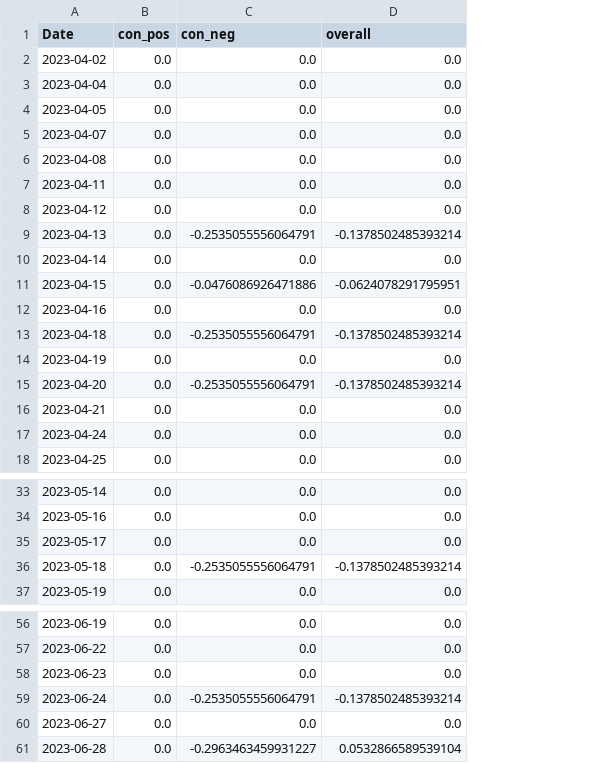
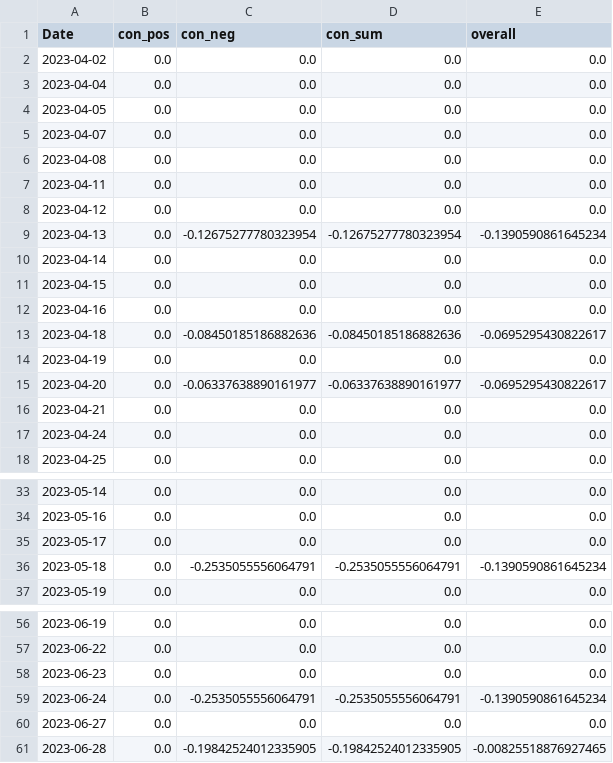
Before and after one commit to CRXIC/QuantConnect, a CSV file: crypto/ETH/ETH_1_o.csv, drawn as a sheet; only a part is shown, gaps mark what is left out; addresses are those after the commit; the diff covers the shown part only; the diff names each change by its address in the sheet, - before the commit and + after, or states it on an @@ line.

Commit message:
Update test.csv

```diff
--- a/crypto/ETH/ETH_1_o.csv
+++ b/crypto/ETH/ETH_1_o.csv
+column D (con_sum), rows 2-18: 0.0 | 0.0 | 0.0 | 0.0 | 0.0 | 0.0 | 0.0 | -0.12675277780323954 | 0.0 | 0.0 | 0.0 | -0.08450185186882636 | 0.0 | -0.06337638890161977 | 0.0 | 0.0 | 0.0; rows 33-37: 0.0 | 0.0 | 0.0 | -0.2535055556064791 | 0.0; rows 56-61: 0.0 | 0.0 | 0.0 | -0.2535055556064791 | 0.0 | -0.19842524012335905
-C9 (con_neg): -0.2535055556064791
+C9 (con_neg): -0.12675277780323954
-E9 (overall): -0.1378502485393214
+E9 (overall): -0.1390590861645234
-C11 (con_neg): -0.0476086926471886
+C11 (con_neg): 0.0
-E11 (overall): -0.0624078291795951
+E11 (overall): 0.0
-C13 (con_neg): -0.2535055556064791
+C13 (con_neg): -0.08450185186882636
-E13 (overall): -0.1378502485393214
+E13 (overall): -0.0695295430822617
-C15 (con_neg): -0.2535055556064791
+C15 (con_neg): -0.06337638890161977
-E15 (overall): -0.1378502485393214
+E15 (overall): -0.0695295430822617
-E36 (overall): -0.1378502485393214
+E36 (overall): -0.1390590861645234
-E59 (overall): -0.1378502485393214
+E59 (overall): -0.1390590861645234
-C61 (con_neg): -0.2963463459931227
+C61 (con_neg): -0.19842524012335905
-E61 (overall): 0.0532866589539104
+E61 (overall): -0.00825518876927465
```
Also changed, not shown: 2 edited cells elsewhere in this file.
